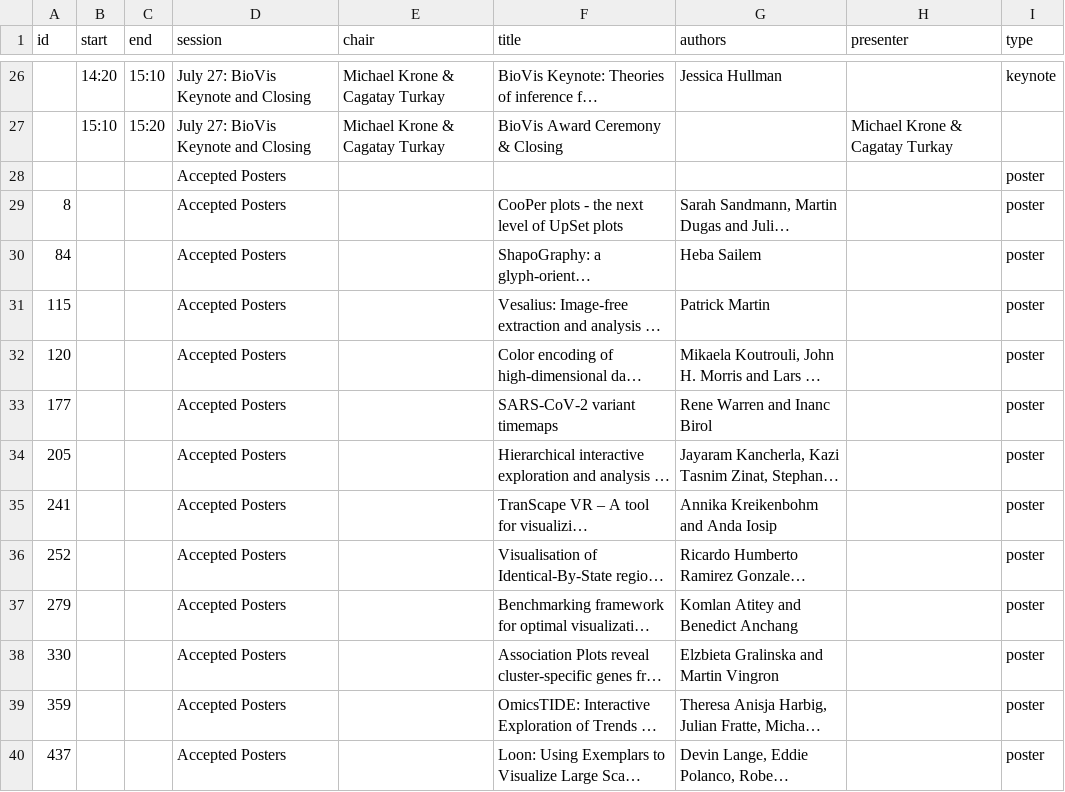
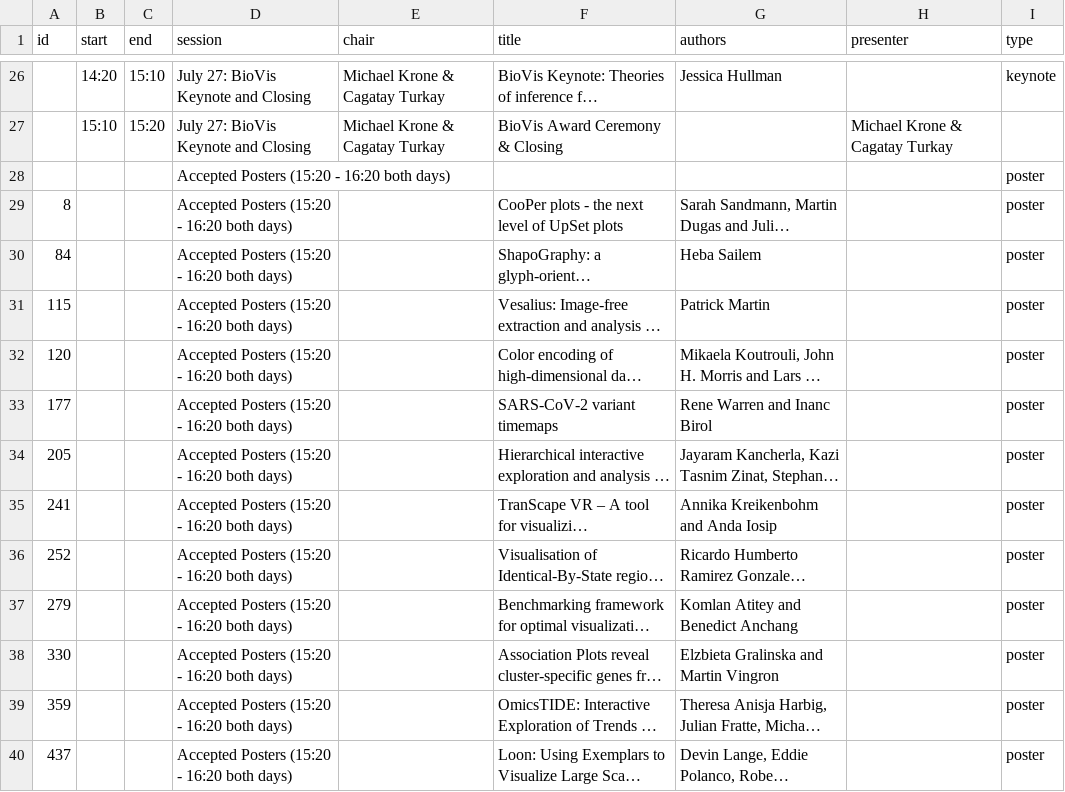
Before and after one commit to biovis/2021, a CSV file: _data/program2021.csv, drawn as a sheet; only a part is shown, gaps mark what is left out; long unchanged cells end in …; the diff covers the shown part only; the diff names each change by its address in the sheet, - before the commit and + after, or states it on an @@ line.

Commit message:
Another minor tweak to the posters list

```diff
--- a/_data/program2021.csv
+++ b/_data/program2021.csv
-D28:D40 (session): Accepted Posters
+D28:D40 (session): Accepted Posters (15:20 - 16:20 both days)
```
Also changed, not shown: 13 edited cells elsewhere in this file.
